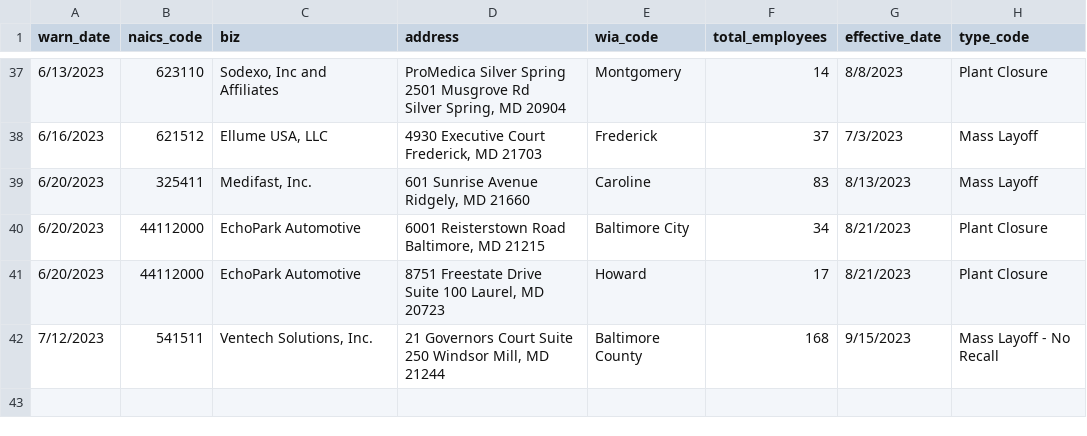
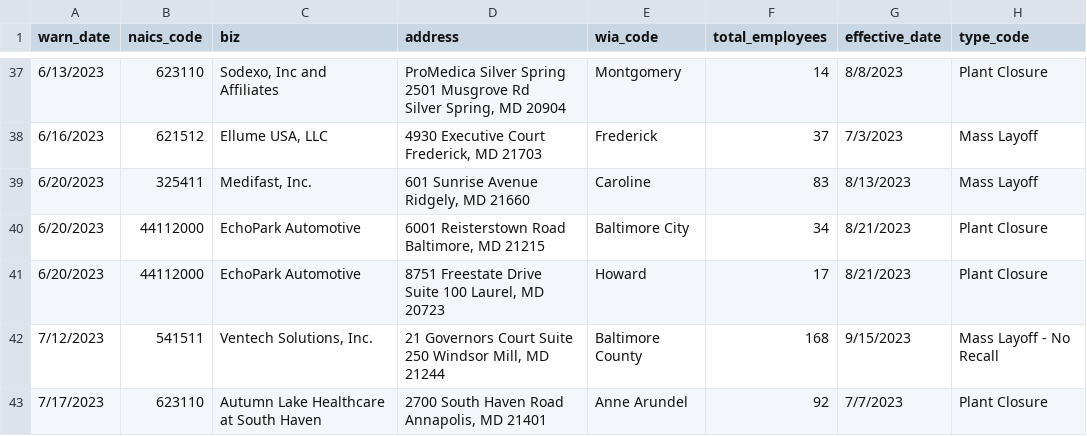
Before and after one commit to anesta95/my-first-github-scraper, a CSV file: warn-data.csv, drawn as a sheet; only a part is shown, gaps mark what is left out.

```diff
--- a/warn-data.csv
+++ b/warn-data.csv
@@ -104 +104,2 @@ Ridgely, MD 21660",Caroline,83,8/13/2023,Mass Layoff
 7/12/2023,541511,"Ventech Solutions, Inc.","21 Governors Court  Suite 250                                                                         Windsor Mill, MD 21244",Baltimore County,168,9/15/2023,Mass Layoff -      No Recall
+7/17/2023,623110,Autumn Lake Healthcare at                     South Haven,"2700 South Haven Road              Annapolis, MD 21401",Anne Arundel,92,7/7/2023,Plant Closure
```
